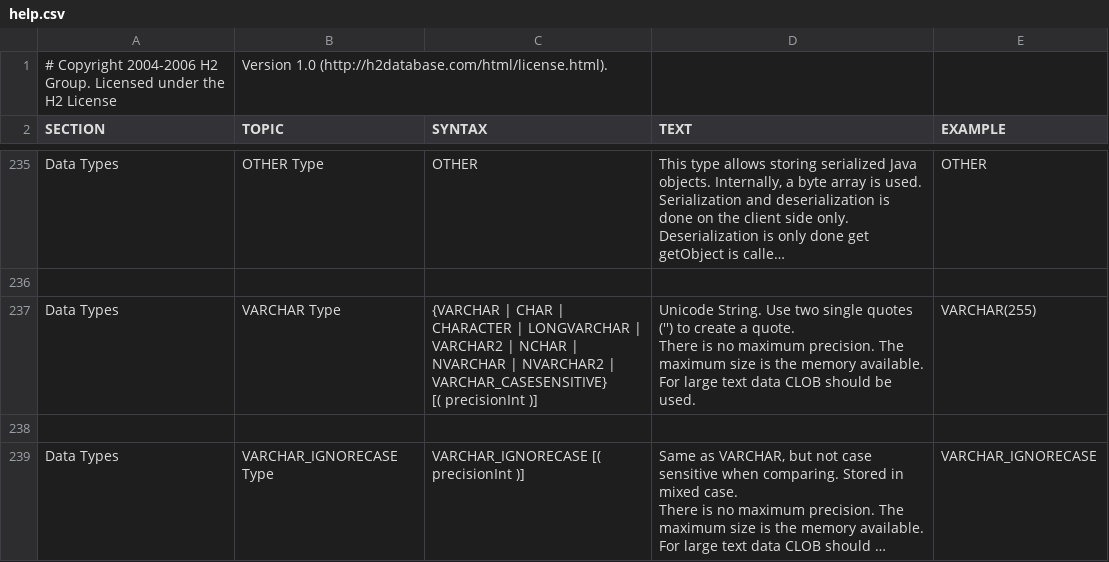
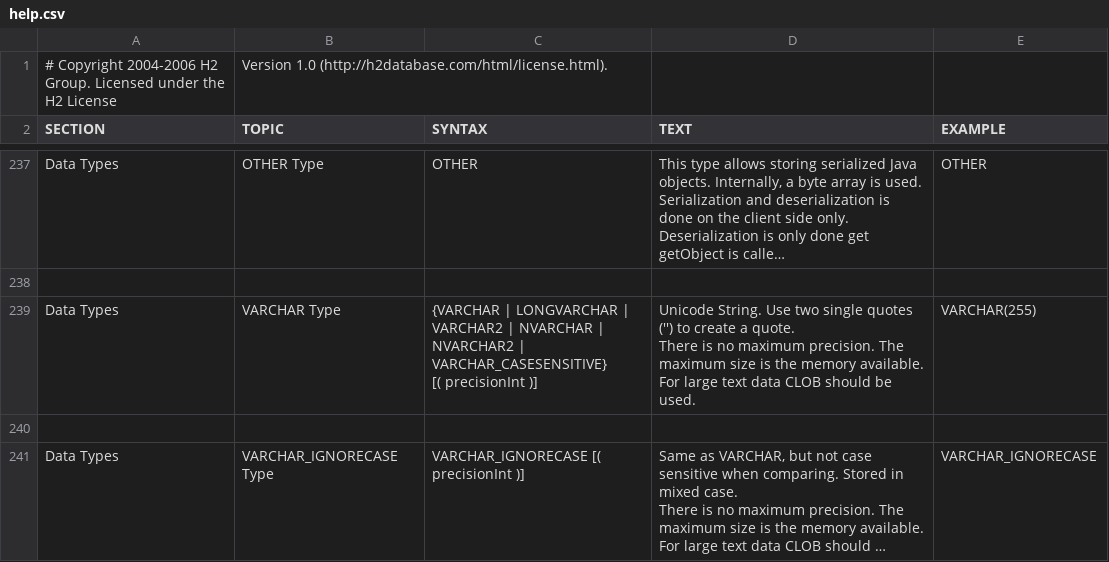
Before and after one commit to coderplay/h2-bitmap, a CSV file: h2/src/main/org/h2/res/help.csv, drawn as a sheet; only a part is shown, gaps mark what is left out; long unchanged cells end in …; addresses are those after the commit; ↵ is a line break in a cell; the diff covers the shown part only; the diff names each change by its address in the sheet, - before the commit and + after, or states it on an @@ line.

```diff
--- a/h2/src/main/org/h2/res/help.csv
+++ b/h2/src/main/org/h2/res/help.csv
-C239 (SYNTAX): {VARCHAR | CHAR | CHARACTER | LONGVARCHAR | ↵ VARCHAR2 | NCHAR | NVARCHAR…
+C239 (SYNTAX): {VARCHAR | LONGVARCHAR | ↵ VARCHAR2 | NVARCHAR…
```
Also changed, not shown: 4 added rows and 2 edited cells elsewhere in this file, 27 other files.
